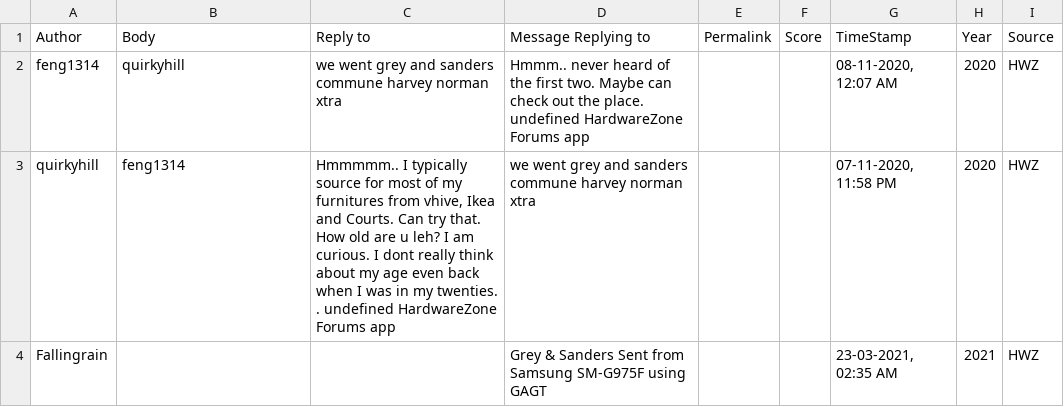
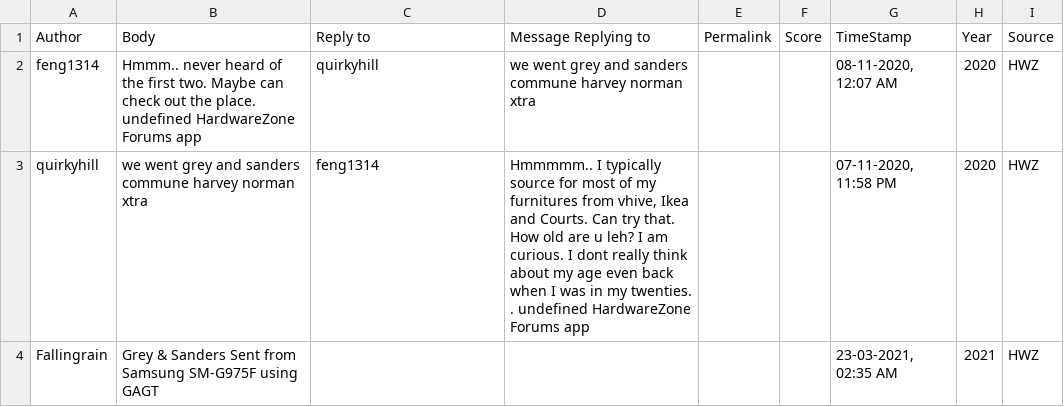
Before and after one commit to IvyHau/scanteak, a CSV file: Consolidated Data/Consolidated_GreySanders (Forums).csv, drawn as a sheet; only a part is shown; the diff covers the shown part only.

```diff
--- a/Consolidated Data/Consolidated_GreySanders (Forums).csv
+++ b/Consolidated Data/Consolidated_GreySanders (Forums).csv
@@ -1,4 +1,4 @@
 Author,Body,Reply to,Message Replying to,Permalink,Score,TimeStamp,Year,Source
-feng1314,quirkyhill,we went grey and sanders commune harvey norman xtra,Hmmm.. never heard of the first two. Maybe can check out the place. undefined HardwareZone Forums app,,,"08-11-2020, 12:07 AM",2020,HWZ
-quirkyhill,feng1314,"Hmmmmm.. I typically source for most of my furnitures from vhive, Ikea and Courts. Can try that. How old are u leh? I am curious. I dont really think about my age even back when I was in my twenties. . undefined HardwareZone Forums app",we went grey and sanders commune harvey norman xtra,,,"07-11-2020, 11:58 PM",2020,HWZ
-Fallingrain,,,Grey & Sanders Sent from Samsung SM-G975F using GAGT,,,"23-03-2021, 02:35 AM",2021,HWZ
+feng1314,Hmmm.. never heard of the first two. Maybe can check out the place. undefined HardwareZone Forums app,quirkyhill,we went grey and sanders commune harvey norman xtra,,,"08-11-2020, 12:07 AM",2020,HWZ
+quirkyhill,we went grey and sanders commune harvey norman xtra,feng1314,"Hmmmmm.. I typically source for most of my furnitures from vhive, Ikea and Courts. Can try that. How old are u leh? I am curious. I dont really think about my age even back when I was in my twenties. . undefined HardwareZone Forums app",,,"07-11-2020, 11:58 PM",2020,HWZ
+Fallingrain,Grey & Sanders Sent from Samsung SM-G975F using GAGT,,,,,"23-03-2021, 02:35 AM",2021,HWZ
```
Also changed, not shown: 18 edited cells elsewhere in this file, Clean Data/clean_consolidated_castlery (forum).csv, Clean Data/clean_consolidated_furniture (forum).csv, 5 other files.
